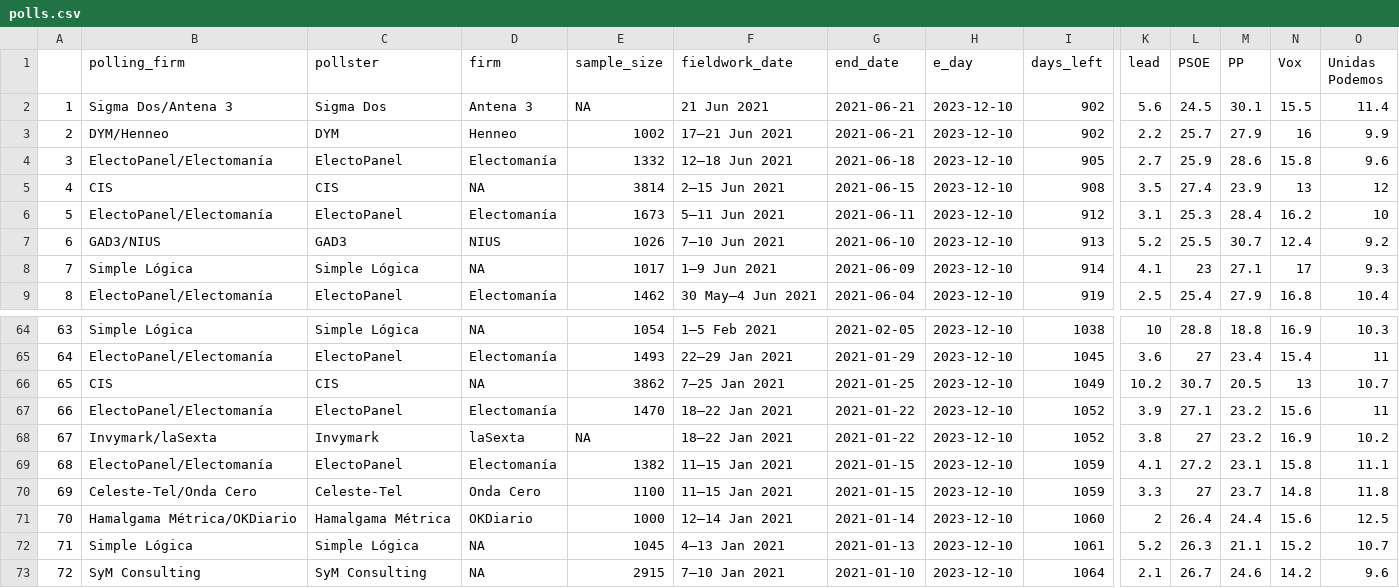
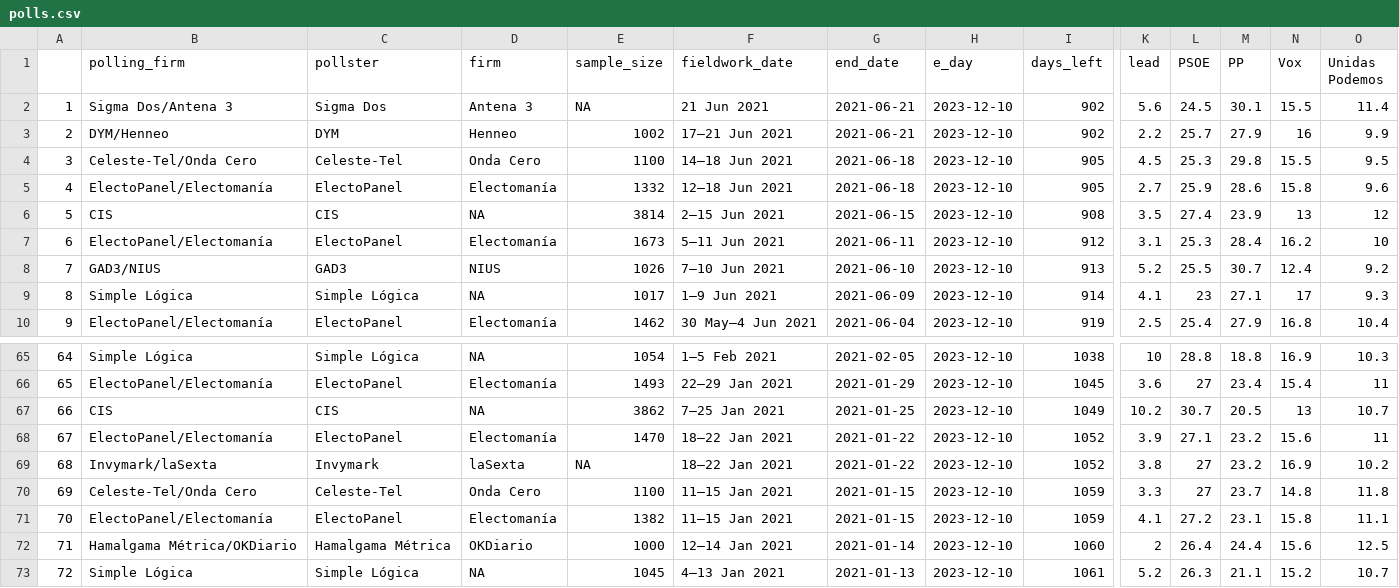
Before and after one commit to endikasatu/promedio_encuestas_esp, a CSV file: data/polls.csv, drawn as a sheet; only a part is shown, gaps mark what is left out; the shorter side is filled out with more unchanged rows; addresses are those after the commit; rows hold the shown columns only; the diff names each change by its address in the sheet, - before the commit and + after, or states it on an @@ line.

```diff
--- a/data/polls.csv
+++ b/data/polls.csv
+row 4: 3 | Celeste-Tel/Onda Cero | Celeste-Tel | Onda Cero | 1100 | 14–18 Jun 2021 | 2021-06-18 | 2023-12-10 | 905 | 4.5 | 25.3 | 29.8 | 15.5 | 9.5
@@ column A renumbered from row 5 down @@
```
Also changed, not shown: data/pde_plus_polls.csv, 1 other file.
